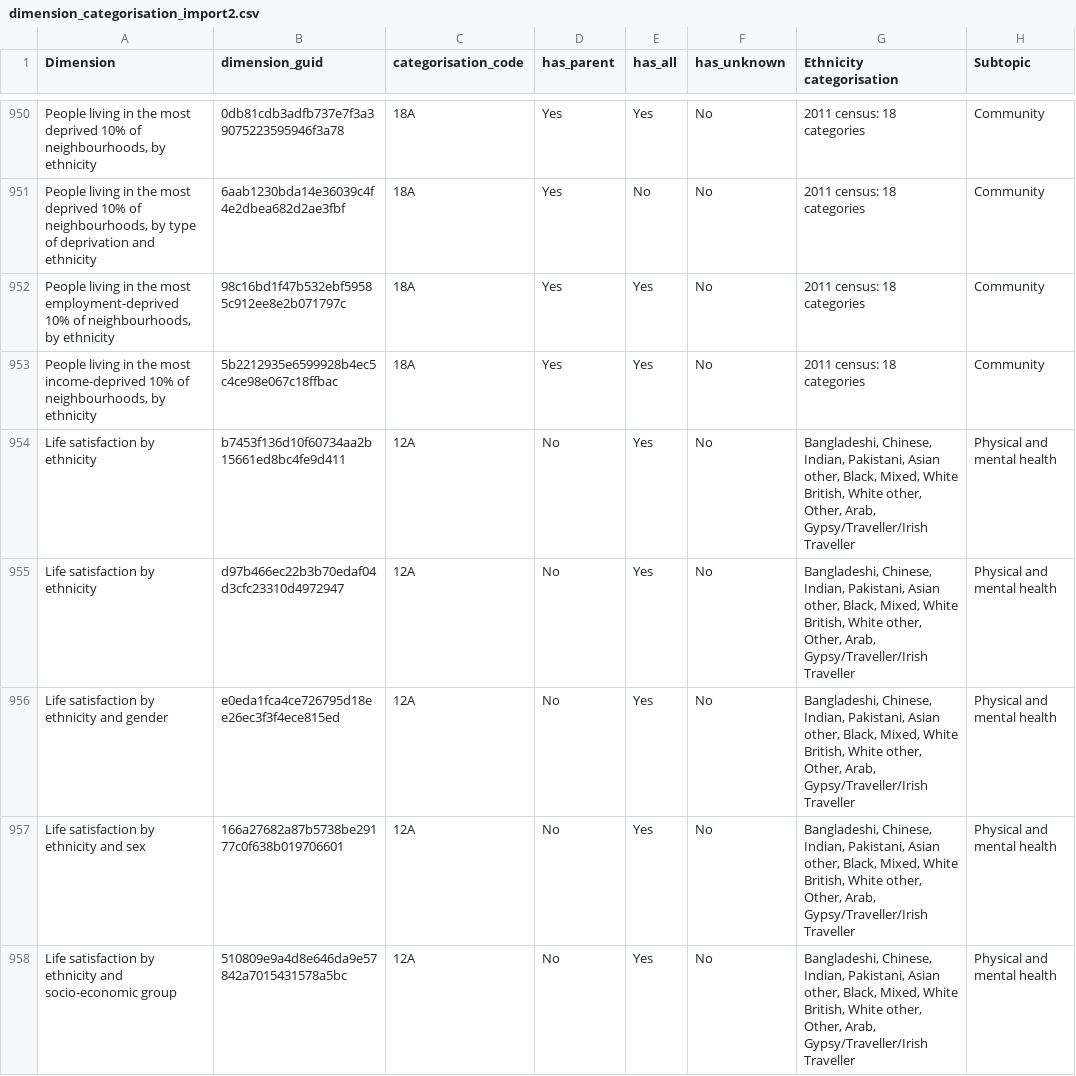
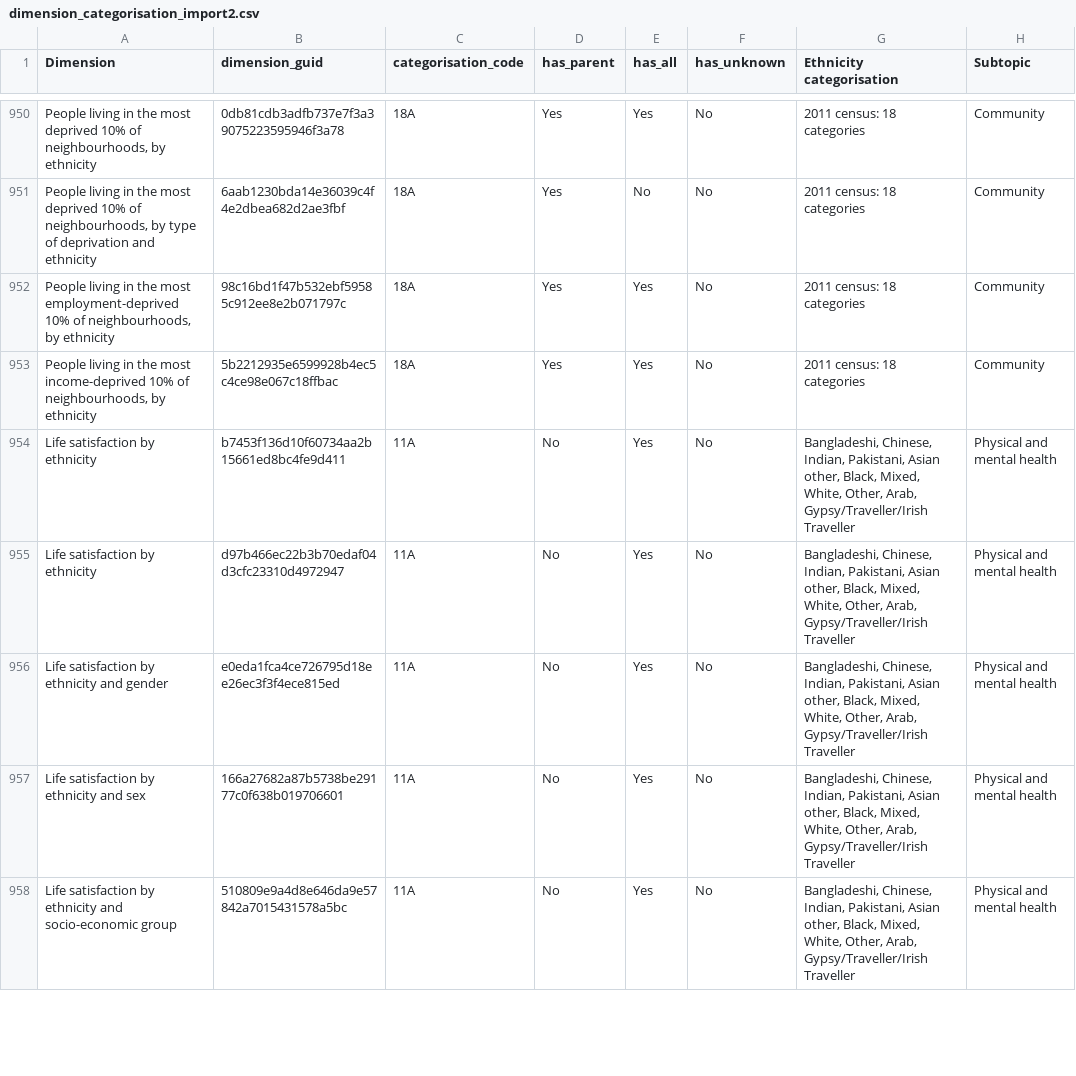
Before and after one commit to ukgov-equality-hub/ethnicity-facts-and-figures, a CSV file: application/data/imports/dimension_categorisation_import2.csv, drawn as a sheet; only a part is shown, gaps mark what is left out; the diff covers the shown part only; the diff names each change by its address in the sheet, - before the commit and + after, or states it on an @@ line.

Commit message:
data updates

```diff
--- a/application/data/imports/dimension_categorisation_import2.csv
+++ b/application/data/imports/dimension_categorisation_import2.csv
-C954:C958 (categorisation_code): 12A
+C954:C958 (categorisation_code): 11A
-G954:G958 (Ethnicity categorisation): …Black, Mixed, White British, White other, Other, Arab,…
+G954:G958 (Ethnicity categorisation): …Black, Mixed, White, Other, Arab,…
```
Also changed, not shown: 62 edited cells elsewhere in this file, application/data/ethnicity_categories.csv.
